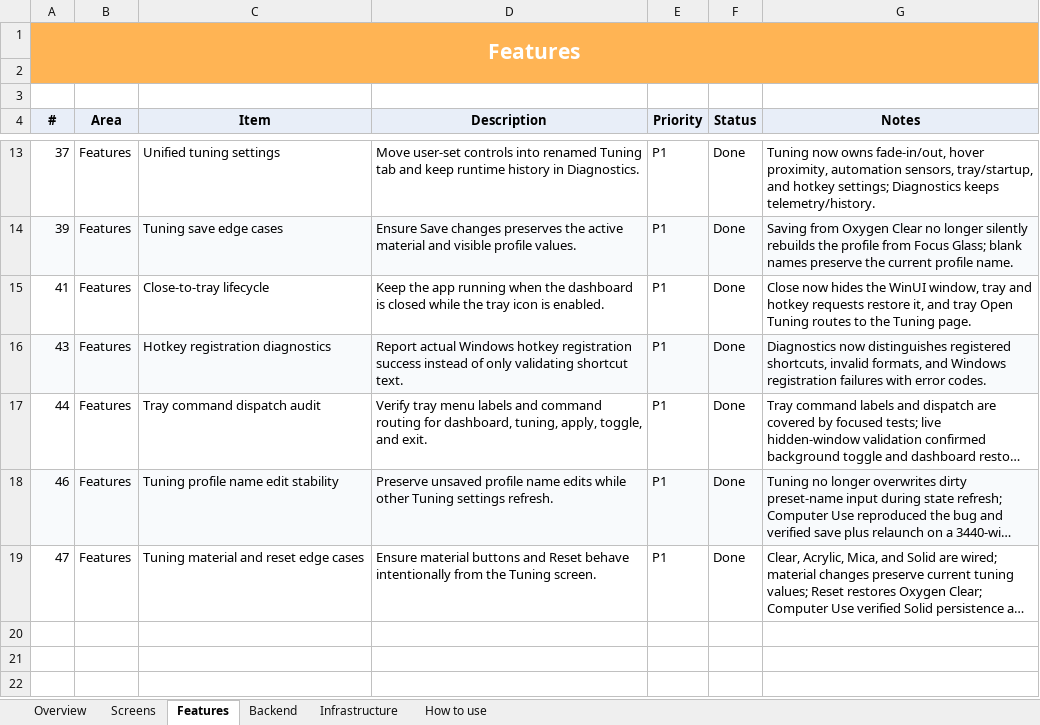
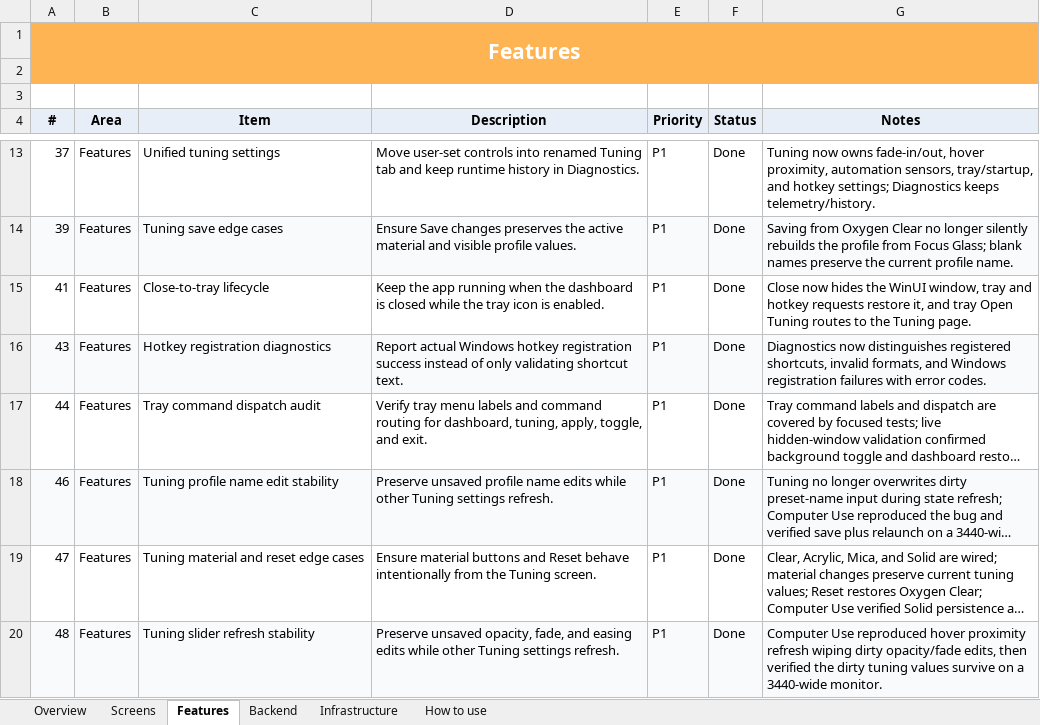
Before and after one commit to SFSorrow1968/TaskbarTransparency-WinUI, an Excel workbook: tracker/Project-Tracker.xlsx, sheet Features, drawn as a sheet; only a part is shown, gaps mark what is left out; long unchanged cells end in …; values as stored, in another font and other column widths than the file's, no borders; conditional formats not drawn; the diff names each change by its address in the sheet, - before the commit and + after, or states it on an @@ line.

Commit message:
Preserve tuning slider edits

```diff
--- a/tracker/Project-Tracker.xlsx (sheet Features)
+++ b/tracker/Project-Tracker.xlsx (sheet Features)
+row 20: 48 | Features | Tuning slider refresh stability | Preserve unsaved opacity, fade, and easing edits while other Tuning settings refresh. | P1 | Done | Computer Use reproduced hover proximity refresh wiping dirty opacity/fade edits, then verified the dirty tuning values survive on a 3440-wide monitor.
```
Also changed, not shown: sheet Overview, 3 other files.
